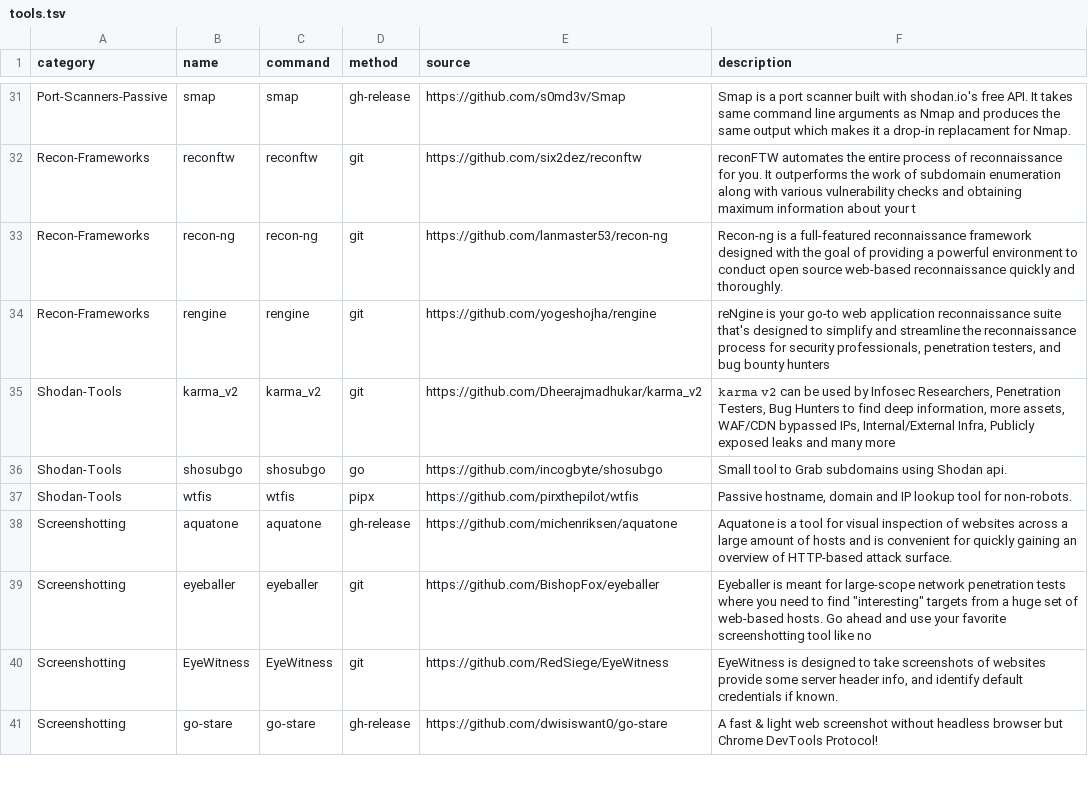
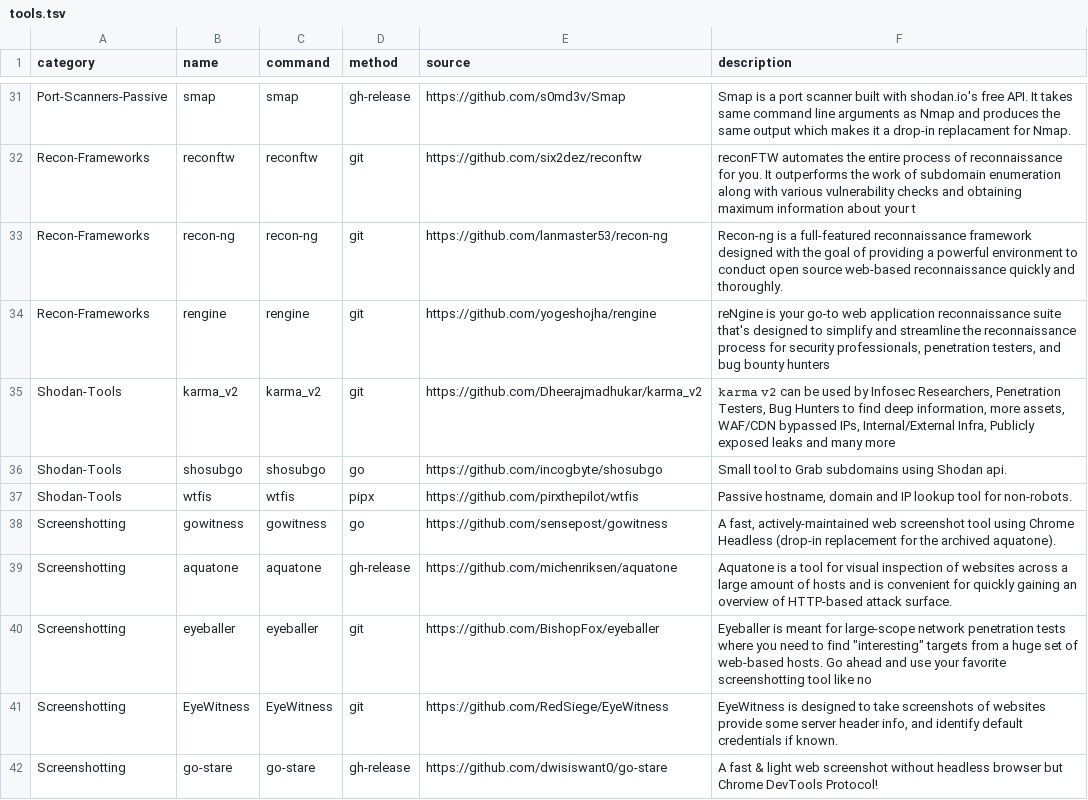
Before and after one commit to ChrisJr404/HackerToolkit, a TSV file: tools.tsv, drawn as a sheet; only a part is shown, gaps mark what is left out; the diff names each change by its address in the sheet, - before the commit and + after, or states it on an @@ line.

```diff
--- a/tools.tsv
+++ b/tools.tsv
+row 38: Screenshotting | gowitness | gowitness | go | https://github.com/sensepost/gowitness | A fast, actively-maintained web screenshot tool using Chrome Headless (drop-in replacement for the archived aquatone).
```
Also changed, not shown: 5 other files.
